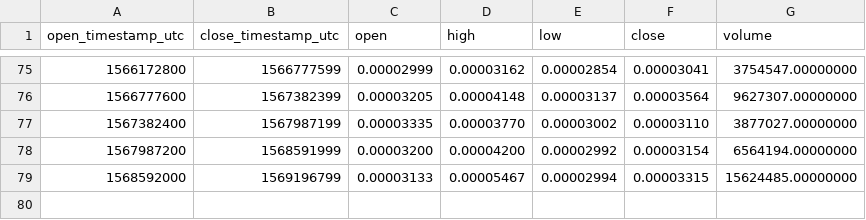
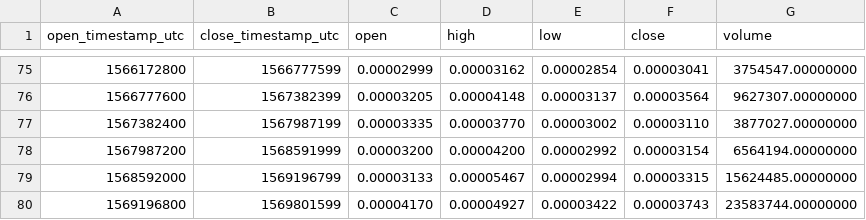
Before and after one commit to cryptobigbro/binance-WPRETH, a CSV file: binance-WPRETH-1w.csv, drawn as a sheet; only a part is shown, gaps mark what is left out.

Commit message:
Update OHLCV data.

```diff
--- a/binance-WPRETH-1w.csv
+++ b/binance-WPRETH-1w.csv
@@ -79 +79,2 @@ open_timestamp_utc,close_timestamp_utc,open,high,low,close,volume
 1568592000,1569196799,0.00003133,0.00005467,0.00002994,0.00003315,15624485.00000000
+1569196800,1569801599,0.00004170,0.00004927,0.00003422,0.00003743,23583744.00000000
```
Also changed, not shown: binance-WPRETH-1d.csv, 1 other file.
